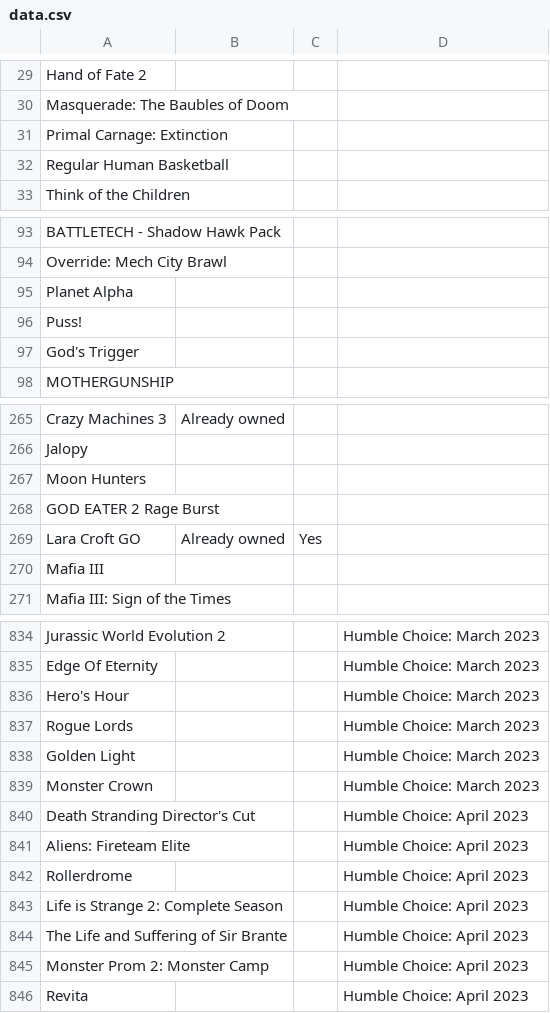
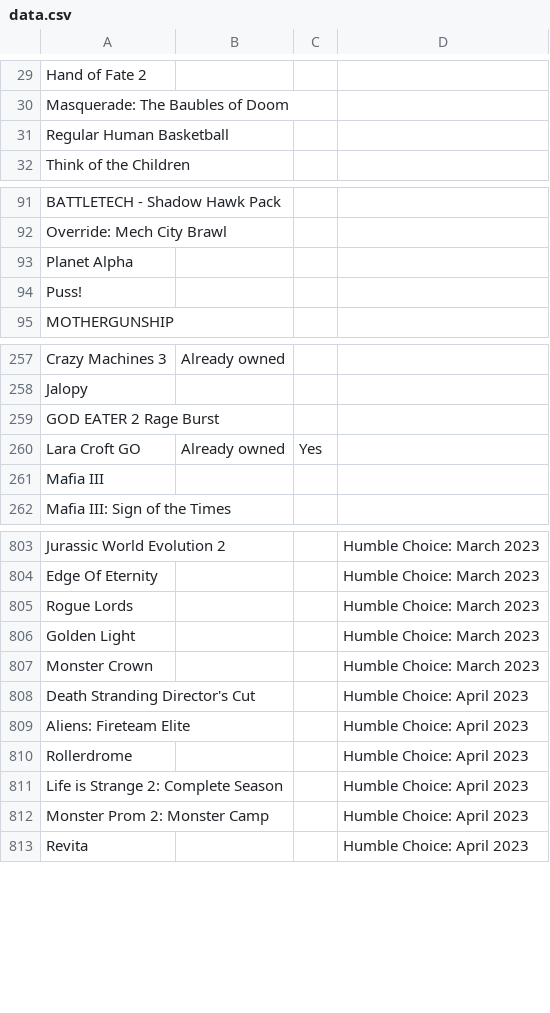
Before and after one commit to nikitaDanilenko/nikitaDanilenko.github.io, a CSV file: games/data.csv, drawn as a sheet; only a part is shown, gaps mark what is left out; the diff covers the shown part only; the diff names each change by its address in the sheet, - before the commit and + after, or states it on an @@ line.

```diff
--- a/games/data.csv
+++ b/games/data.csv
-row 31: Primal Carnage: Extinction
-row 97: God's Trigger
-row 267: Moon Hunters
-row 836: Hero's Hour |  |  | Humble Choice: March 2023
-row 844: The Life and Suffering of Sir Brante |  |  | Humble Choice: April 2023
```
Also changed, not shown: 28 removed rows elsewhere in this file.
